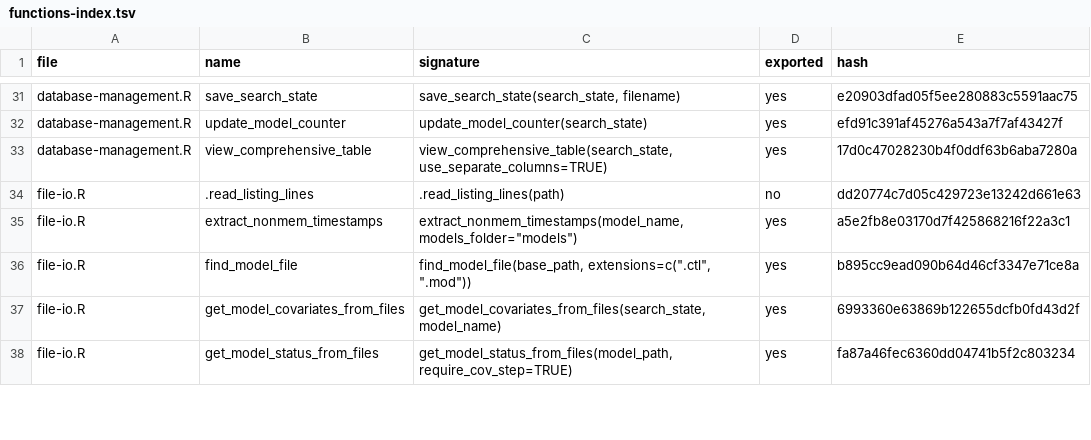
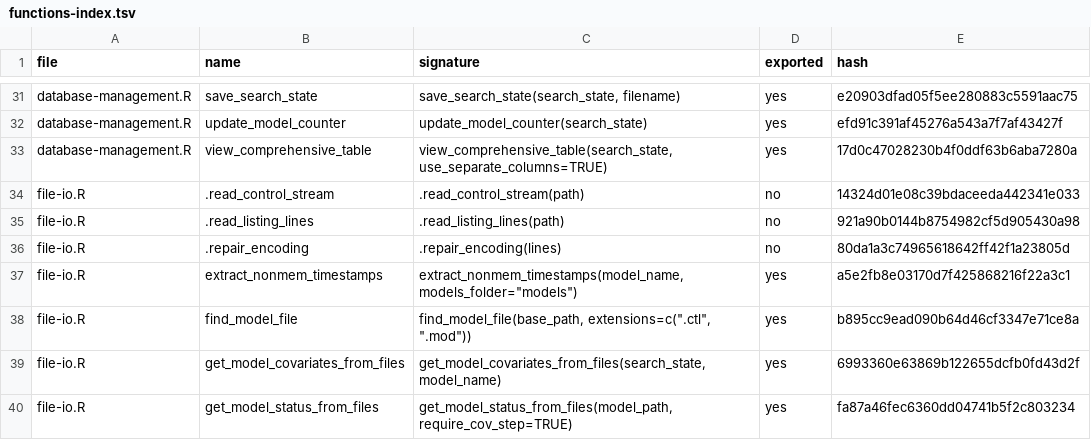
Before and after one commit to Ollegst/CovariateSearcher, a TSV file: .claude/functions-index.tsv, drawn as a sheet; only a part is shown, gaps mark what is left out; the diff covers the shown part only.

```diff
--- a/.claude/functions-index.tsv
+++ b/.claude/functions-index.tsv
@@ -33,3 +33,5 @@ database-management.R	update_model_counter	update_model_counter(search_state)	ye
 database-management.R	view_comprehensive_table	view_comprehensive_table(search_state, use_separate_columns=TRUE)	yes	17d0c47028230b4f0ddf63b6aba7280a
-file-io.R	.read_listing_lines	.read_listing_lines(path)	no	dd20774c7d05c429723e13242d661e63
+file-io.R	.read_control_stream	.read_control_stream(path)	no	14324d01e08c39bdaceeda442341e033
+file-io.R	.read_listing_lines	.read_listing_lines(path)	no	921a90b0144b8754982cf5d905430a98
+file-io.R	.repair_encoding	.repair_encoding(lines)	no	80da1a3c74965618642ff42f1a23805d
 file-io.R	extract_nonmem_timestamps	extract_nonmem_timestamps(model_name, models_folder="models")	yes	a5e2fb8e03170d7f425868216f22a3c1
```
Also changed, not shown: 11 edited cells elsewhere in this file, 2 other files.
